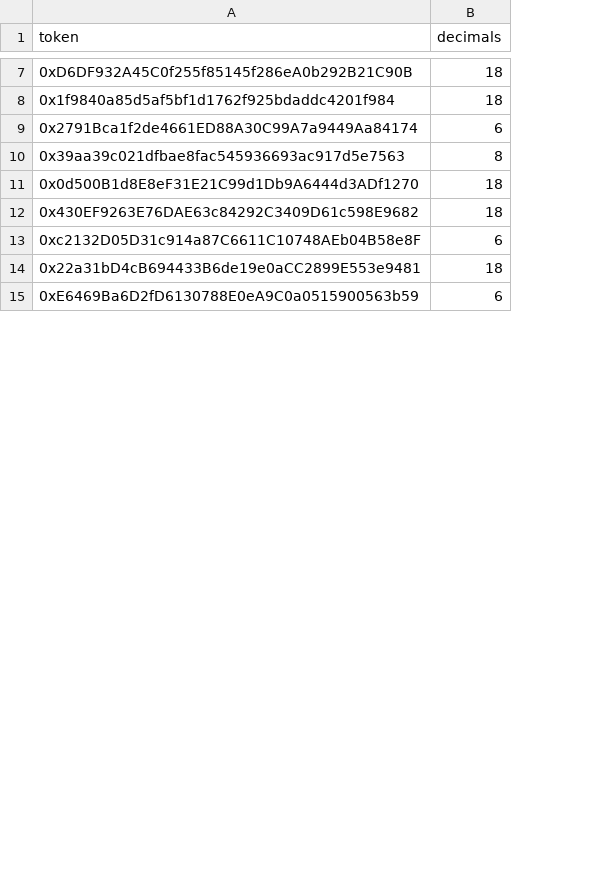
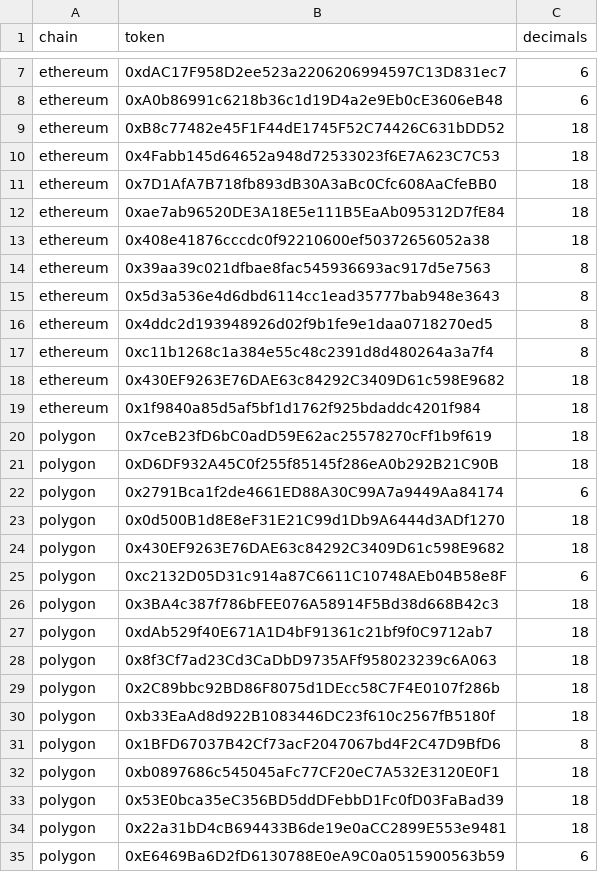
Before and after one commit to flashbots/mev-inspect-py, a CSV file: resources/address_to_decimals.csv, drawn as a sheet; only a part is shown, gaps mark what is left out; the diff covers the shown part only; the diff names each change by its address in the sheet, - before the commit and + after, or states it on an @@ line.

Commit message:
feat: add chain in csv - closes #27 (#28)
* feat: add chain in csv - closes #27

Signed-off-by: Arthurim <arthurbdauphine@gmail.com>

* feat: add chain in csv - closes #27

Signed-off-by: Arthurim <arthurbdauphine@gmail.com>

Signed-off-by: Arthurim <arthurbdauphine@gmail.com>

```diff
--- a/resources/address_to_decimals.csv
+++ b/resources/address_to_decimals.csv
+column A (chain), rows 21-25: all polygon; rows 34-35: polygon | polygon
+row 7: ethereum | 0xdAC17F958D2ee523a2206206994597C13D831ec7 | 6
+row 8: ethereum | 0xA0b86991c6218b36c1d19D4a2e9Eb0cE3606eB48 | 6
+row 9: ethereum | 0xB8c77482e45F1F44dE1745F52C74426C631bDD52 | 18
+row 10: ethereum | 0x4Fabb145d64652a948d72533023f6E7A623C7C53 | 18
+row 11: ethereum | 0x7D1AfA7B718fb893dB30A3aBc0Cfc608AaCfeBB0 | 18
+row 12: ethereum | 0xae7ab96520DE3A18E5e111B5EaAb095312D7fE84 | 18
+row 13: ethereum | 0x408e41876cccdc0f92210600ef50372656052a38 | 18
@@ row 10 moved to row 14: ethereum @@
+row 15: ethereum | 0x5d3a536e4d6dbd6114cc1ead35777bab948e3643 | 8
+row 16: ethereum | 0x4ddc2d193948926d02f9b1fe9e1daa0718270ed5 | 8
+row 17: ethereum | 0xc11b1268c1a384e55c48c2391d8d480264a3a7f4 | 8
+row 18: ethereum | 0x430EF9263E76DAE63c84292C3409D61c598E9682 | 18
@@ row 8 moved to row 19: ethereum @@
@@ row 2 moved to row 20: polygon @@
+row 26: polygon | 0x3BA4c387f786bFEE076A58914F5Bd38d668B42c3 | 18
+row 27: polygon | 0xdAb529f40E671A1D4bF91361c21bf9f0C9712ab7 | 18
+row 28: polygon | 0x8f3Cf7ad23Cd3CaDbD9735AFf958023239c6A063 | 18
+row 29: polygon | 0x2C89bbc92BD86F8075d1DEcc58C7F4E0107f286b | 18
+row 30: polygon | 0xb33EaAd8d922B1083446DC23f610c2567fB5180f | 18
+row 31: polygon | 0x1BFD67037B42Cf73acF2047067bd4F2C47D9BfD6 | 8
+row 32: polygon | 0xb0897686c545045aFc77CF20eC7A532E3120E0F1 | 18
+row 33: polygon | 0x53E0bca35eC356BD5ddDFebbD1Fc0fD03FaBad39 | 18
```
Also changed, not shown: 1 added row elsewhere in this file, resources/address_to_coingecko_ids.csv, 3 other files.
